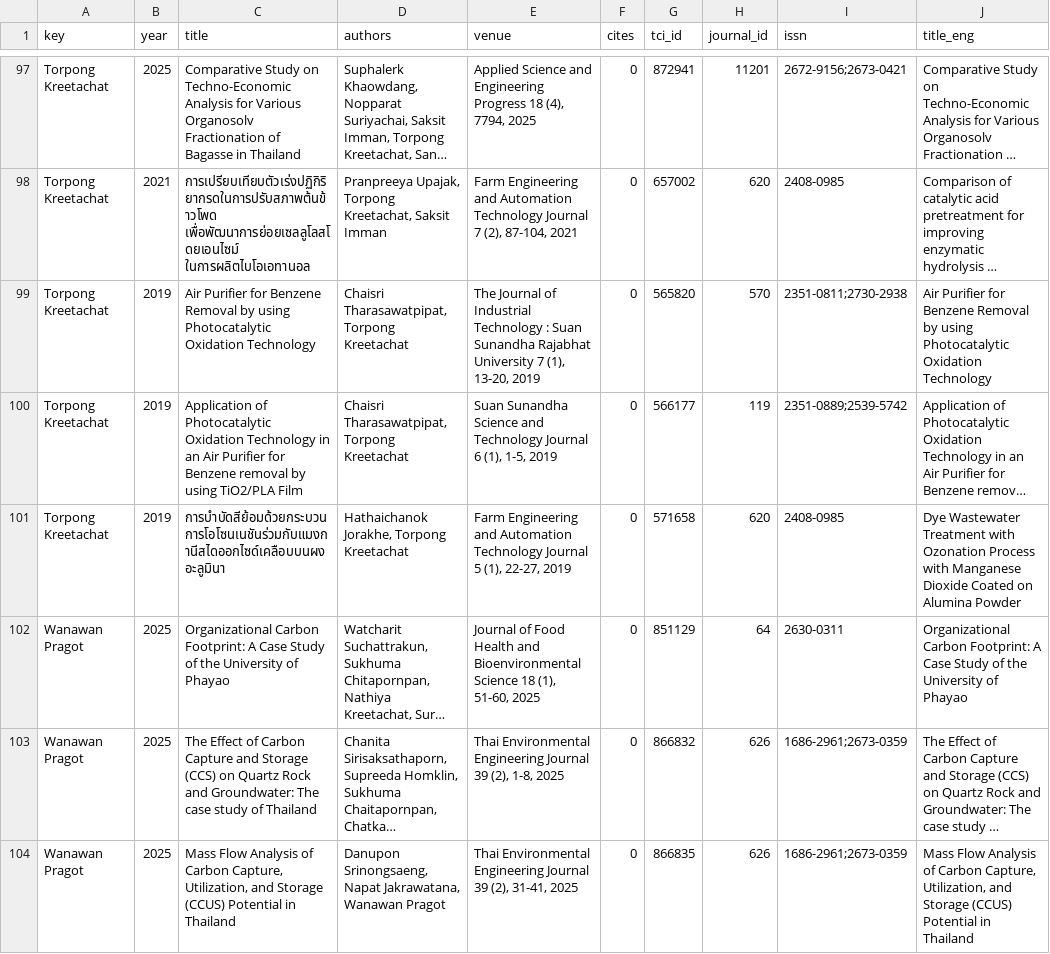
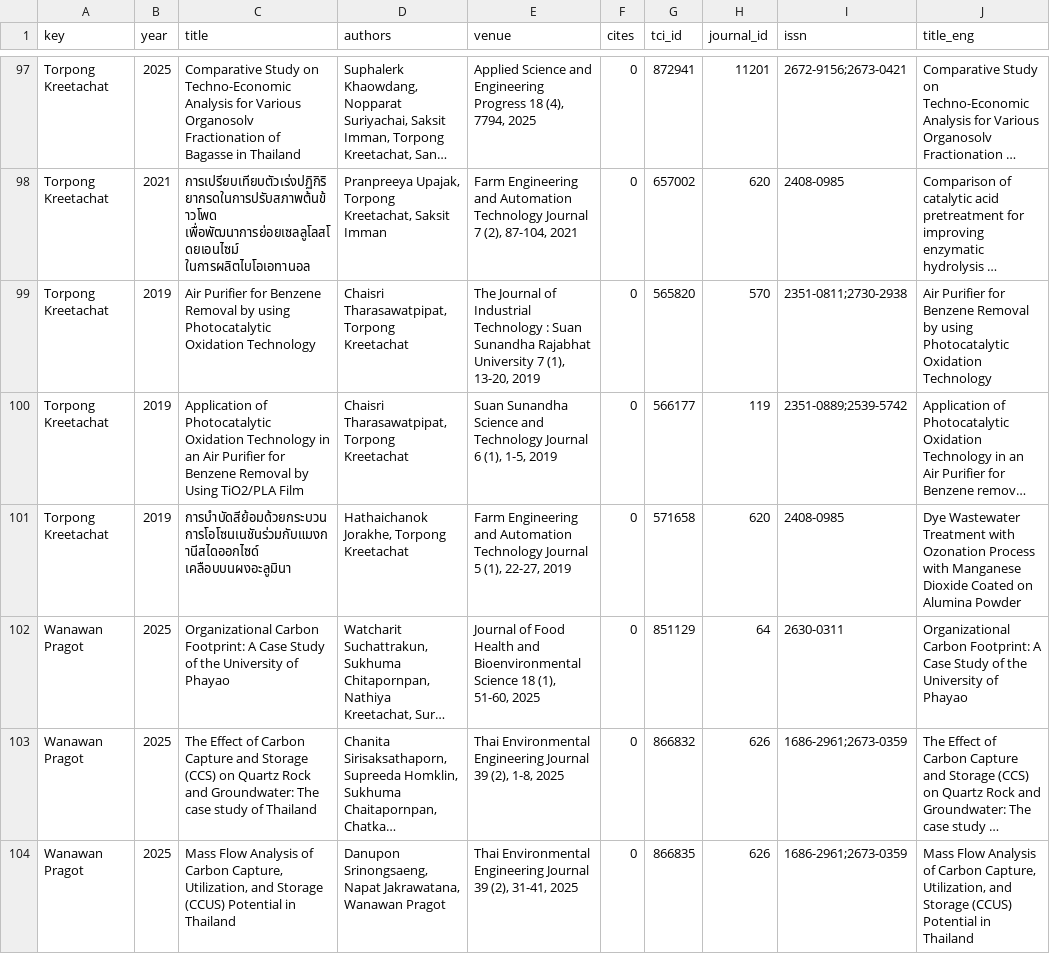
Before and after one commit to smalltee2/seen-faculty-screening, a TSV file: data/tci_articles.tsv, drawn as a sheet; only a part is shown, gaps mark what is left out; long unchanged cells end in …; the diff covers the shown part only; the diff names each change by its address in the sheet, - before the commit and + after, or states it on an @@ line.

```diff
--- a/data/tci_articles.tsv
+++ b/data/tci_articles.tsv
-C100 (title): …for Benzene removal by using TiO2/PLA Film
+C100 (title): …for Benzene Removal by Using TiO2/PLA Film
-C101 (title): การบำบัดสีย้อมด้วยกระบวนการโอโซนเนชันร่วมกับแมงกานีสไดออกไซด์เคลือบบนผงอะลูมินา
+C101 (title): การบำบัดสีย้อมด้วยกระบวนการโอโซนเนชันร่วมกับแมงกานีสไดออกไซด์ เคลือบบนผงอะลูมินา
```
Also changed, not shown: 26 edited cells elsewhere in this file, 4 other files.
